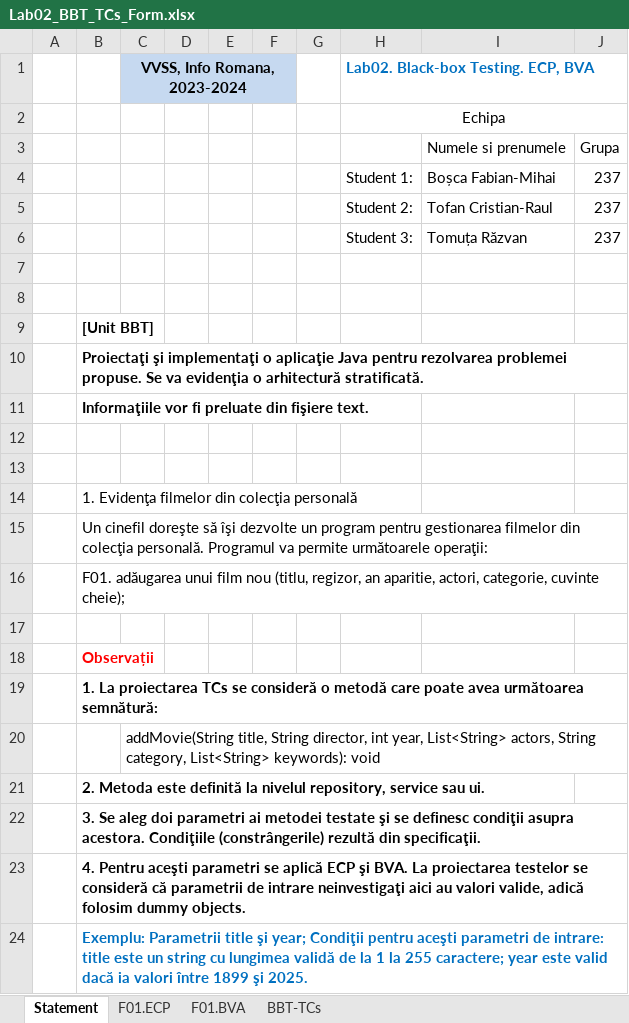
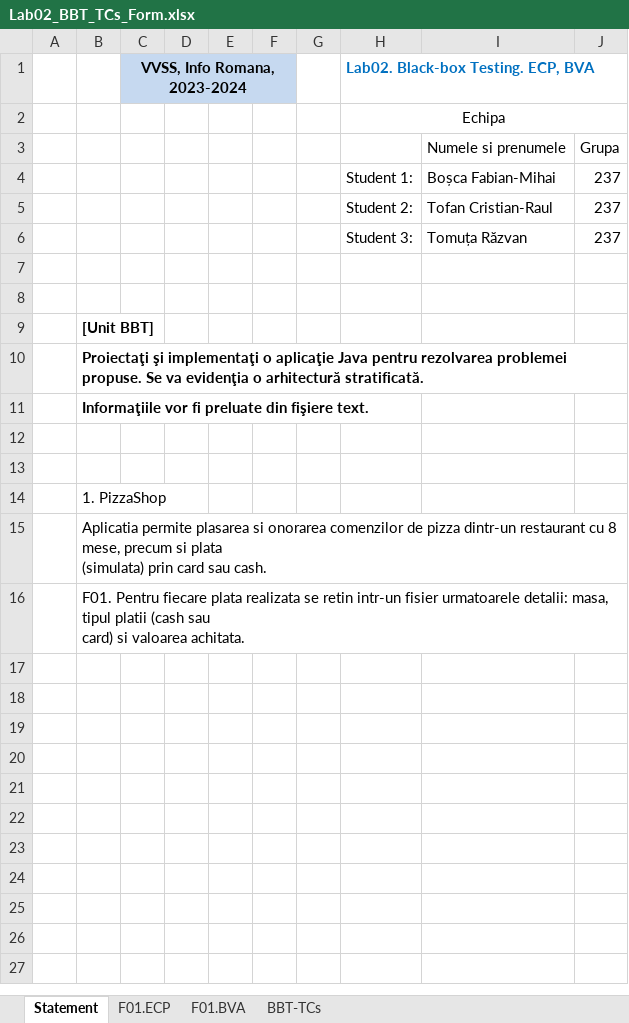
Before and after one commit to bosca-fabian/VVSS, an Excel workbook: Docs/Lab02/Lab02_BBT_TCs_Form.xlsx, sheet Statement, drawn as a sheet; values as stored, in another font and other column widths than the file's, no borders; charts and pictures not drawn; ↵ is a line break in a cell; the diff names each change by its address in the sheet, - before the commit and + after, or states it on an @@ line.

Commit message:
Updated excel statement

```diff
--- a/Docs/Lab02/Lab02_BBT_TCs_Form.xlsx (sheet Statement)
+++ b/Docs/Lab02/Lab02_BBT_TCs_Form.xlsx (sheet Statement)
-B14: 1. Evidenţa filmelor din colecţia personală
+B14: 1. PizzaShop
-B15: Un cinefil doreşte să îşi dezvolte un program pentru gestionarea filmelor din colecţia personală. Programul va permite următoarele operaţii:
+B15: Aplicatia permite plasarea si onorarea comenzilor de pizza dintr-un restaurant cu 8 mese, precum si plata ↵ (simulata) prin card sau cash.
-B16: F01. adăugarea unui film nou (titlu, regizor, an aparitie, actori, categorie, cuvinte cheie);
+B16: F01. Pentru fiecare plata realizata se retin intr-un fisier urmatoarele detalii: masa, tipul platii (cash sau ↵ card) si valoarea achitata.
-row 17: (empty)
-row 18:  | Observații
-row 19:  | 1. La proiectarea TCs se consideră o metodă care poate avea următoarea semnătură:
-row 20:  |  | addMovie(String title, String director, int year, List<String> actors, String category, List<String> keywords): void
-row 21:  | 2. Metoda este definită la nivelul repository, service sau ui.
-row 22:  | 3. Se aleg doi parametri ai metodei testate şi se definesc condiţii asupra acestora. Condiţiile (constrângerile) rezultă din specificaţii.
-row 23:  | 4. Pentru aceşti parametri se aplică ECP şi BVA. La proiectarea testelor se consideră că parametrii de intrare neinvestigaţi aici au valori valide, adică folosim dummy objects.
-row 24:  | Exemplu: Parametrii title şi year; Condiţii pentru aceşti parametri de intrare: title este un string cu lungimea validă de la 1 la 255 caractere; year este valid dacă ia valori între 1899 şi 2025.
```
Also changed, not shown: 2 other files.
